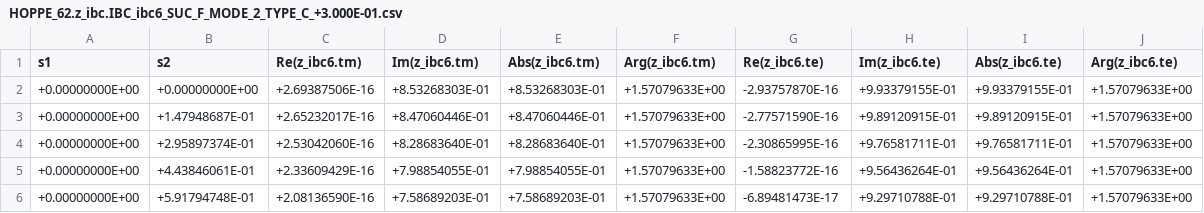
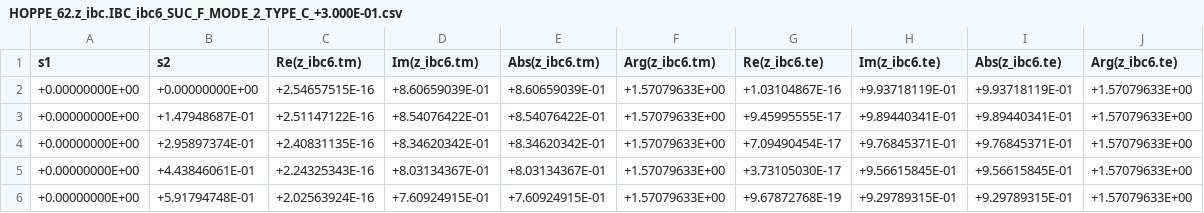
Before and after one commit to pirpyn/rapport_these, a CSV file: csv/HOPPE_62/HOPPE_62.z_ibc.IBC_ibc6_SUC_F_MODE_2_TYPE_C_+3.000E-01.csv, drawn as a sheet; only a part is shown; the diff covers the shown part only.

```diff
--- a/csv/HOPPE_62/HOPPE_62.z_ibc.IBC_ibc6_SUC_F_MODE_2_TYPE_C_+3.000E-01.csv
+++ b/csv/HOPPE_62/HOPPE_62.z_ibc.IBC_ibc6_SUC_F_MODE_2_TYPE_C_+3.000E-01.csv
@@ -1,6 +1,6 @@
 s1,s2,Re(z_ibc6.tm),Im(z_ibc6.tm),Abs(z_ibc6.tm),Arg(z_ibc6.tm),Re(z_ibc6.te),Im(z_ibc6.te),Abs(z_ibc6.te),Arg(z_ibc6.te)
-+0.00000000E+00,+0.00000000E+00,+2.69387506E-16,+8.53268303E-01,+8.53268303E-01,+1.57079633E+00,-2.93757870E-16,+9.93379155E-01,+9.93379155E-01,+1.57079633E+00
-+0.00000000E+00,+1.47948687E-01,+2.65232017E-16,+8.47060446E-01,+8.47060446E-01,+1.57079633E+00,-2.77571590E-16,+9.89120915E-01,+9.89120915E-01,+1.57079633E+00
-+0.00000000E+00,+2.95897374E-01,+2.53042060E-16,+8.28683640E-01,+8.28683640E-01,+1.57079633E+00,-2.30865995E-16,+9.76581711E-01,+9.76581711E-01,+1.57079633E+00
-+0.00000000E+00,+4.43846061E-01,+2.33609429E-16,+7.98854055E-01,+7.98854055E-01,+1.57079633E+00,-1.58823772E-16,+9.56436264E-01,+9.56436264E-01,+1.57079633E+00
-+0.00000000E+00,+5.91794748E-01,+2.08136590E-16,+7.58689203E-01,+7.58689203E-01,+1.57079633E+00,-6.89481473E-17,+9.29710788E-01,+9.29710788E-01,+1.57079633E+00
++0.00000000E+00,+0.00000000E+00,+2.54657515E-16,+8.60659039E-01,+8.60659039E-01,+1.57079633E+00,+1.03104867E-16,+9.93718119E-01,+9.93718119E-01,+1.57079633E+00
++0.00000000E+00,+1.47948687E-01,+2.51147122E-16,+8.54076422E-01,+8.54076422E-01,+1.57079633E+00,+9.45995555E-17,+9.89440341E-01,+9.89440341E-01,+1.57079633E+00
++0.00000000E+00,+2.95897374E-01,+2.40831135E-16,+8.34620342E-01,+8.34620342E-01,+1.57079633E+00,+7.09490454E-17,+9.76845371E-01,+9.76845371E-01,+1.57079633E+00
++0.00000000E+00,+4.43846061E-01,+2.24325343E-16,+8.03134367E-01,+8.03134367E-01,+1.57079633E+00,+3.73105030E-17,+9.56615845E-01,+9.56615845E-01,+1.57079633E+00
++0.00000000E+00,+5.91794748E-01,+2.02563924E-16,+7.60924915E-01,+7.60924915E-01,+1.57079633E+00,+9.67872768E-19,+9.29789315E-01,+9.29789315E-01,+1.57079633E+00
```
Also changed, not shown: 6 removed rows and 84 edited cells elsewhere in this file, csv/HOPPE_62/HOPPE_62.z_ex.MODE_2_TYPE_C_+3.000E-01.csv, csv/HOPPE_62/HOPPE_62.z_ex.MODE_2_TYPE_C_+3.000E-02.csv, 38 other files.
